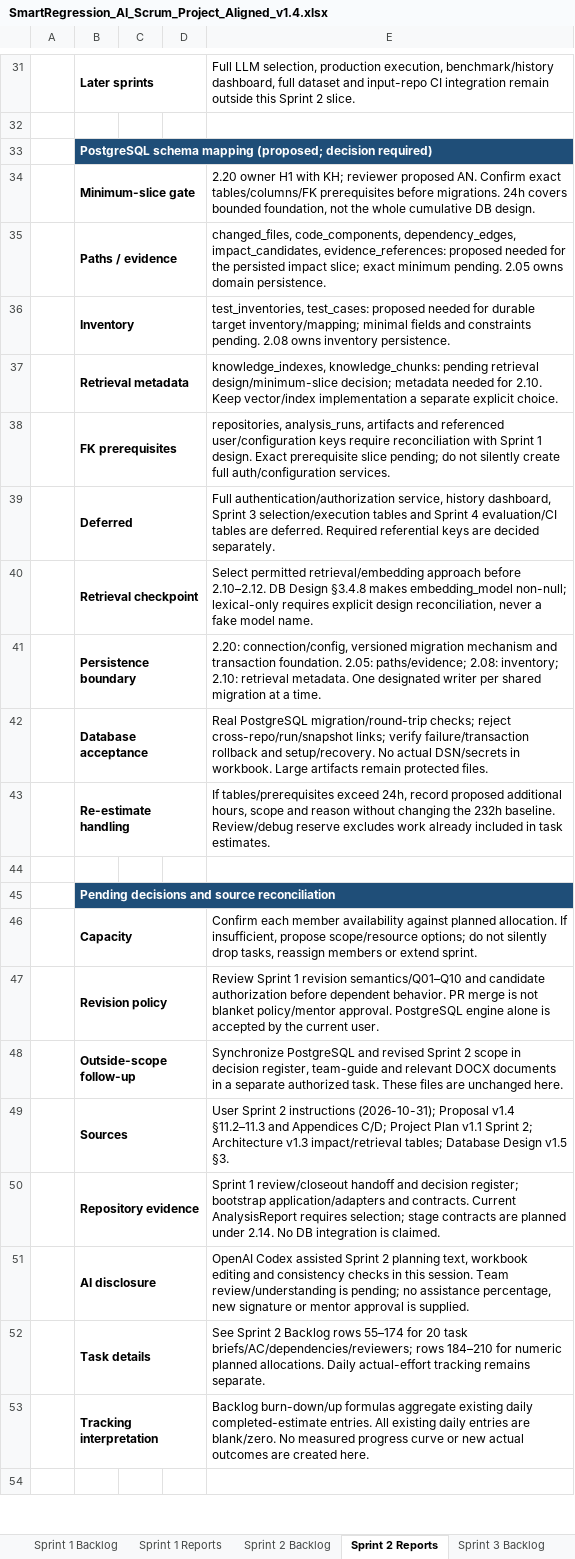
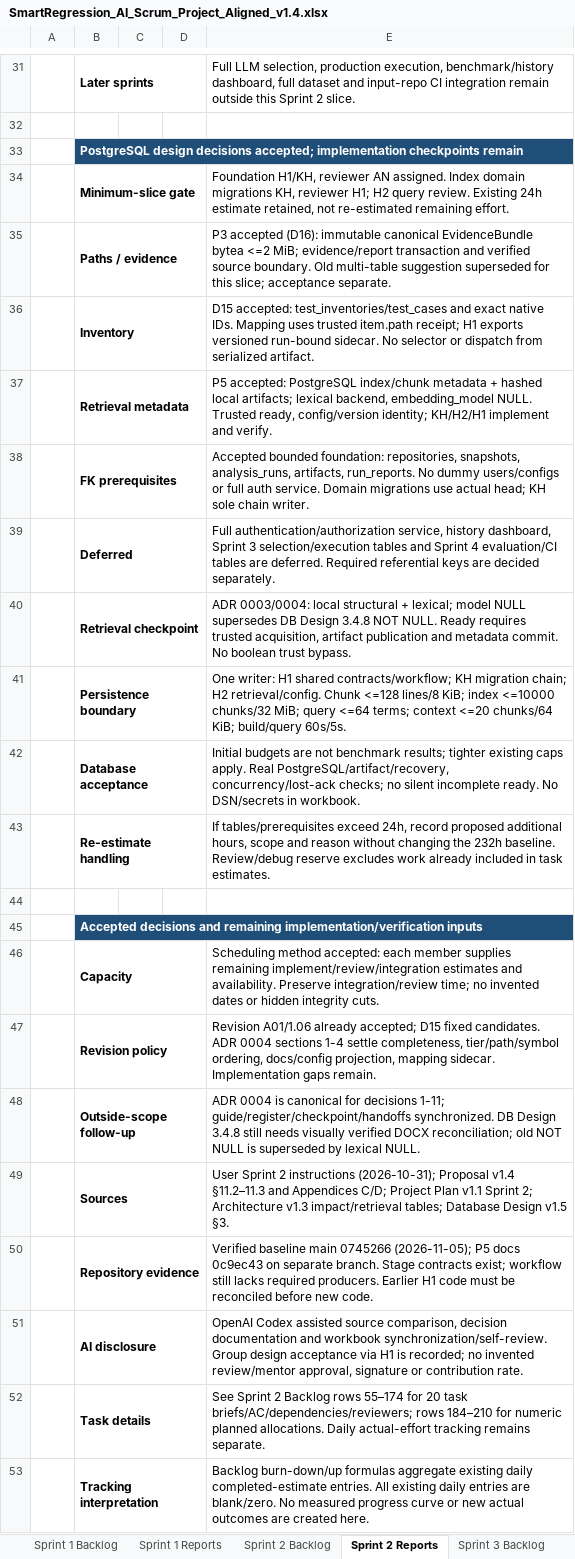
Before and after one commit to kokoreina/smartregression-ai, an Excel workbook: C1.SE26_DOCUMENTS/SmartRegression_AI_Scrum_Project_Aligned_v1.4.xlsx, sheet Sprint 2 Reports, drawn as a sheet; only a part is shown, gaps mark what is left out; the shorter side is filled out with more unchanged rows; values as stored, in another font and other column widths than the file's, no borders; the diff covers the shown part only; the diff names each change by its address in the sheet, - before the commit and + after, or states it on an @@ line.

Commit message:
docs(sprint-2): finalize team integration decisions and handoff

```diff
--- a/C1.SE26_DOCUMENTS/SmartRegression_AI_Scrum_Project_Aligned_v1.4.xlsx (sheet Sprint 2 Reports)
+++ b/C1.SE26_DOCUMENTS/SmartRegression_AI_Scrum_Project_Aligned_v1.4.xlsx (sheet Sprint 2 Reports)
-B33: PostgreSQL schema mapping (proposed; decision required)
+B33: PostgreSQL design decisions accepted; implementation checkpoints remain
-E34: 2.20 owner H1 with KH; reviewer proposed AN. Confirm exact tables/columns/FK prerequisites before migrations. 24h covers bounded foundation, not the whole cumulative DB design.
+E34: Foundation H1/KH, reviewer AN assigned. Index domain migrations KH, reviewer H1; H2 query review. Existing 24h estimate retained, not re-estimated remaining effort.
-E35: changed_files, code_components, dependency_edges, impact_candidates, evidence_references: proposed needed for the persisted impact slice; exact minimum pending. 2.05 owns domain persistence.
+E35: P3 accepted (D16): immutable canonical EvidenceBundle bytea <=2 MiB; evidence/report transaction and verified source boundary. Old multi-table suggestion superseded for this slice; acceptance separate.
-E36: test_inventories, test_cases: proposed needed for durable target inventory/mapping; minimal fields and constraints pending. 2.08 owns inventory persistence.
+E36: D15 accepted: test_inventories/test_cases and exact native IDs. Mapping uses trusted item.path receipt; H1 exports versioned run-bound sidecar. No selector or dispatch from serialized artifact.
-E37: knowledge_indexes, knowledge_chunks: pending retrieval design/minimum-slice decision; metadata needed for 2.10. Keep vector/index implementation a separate explicit choice.
+E37: P5 accepted: PostgreSQL index/chunk metadata + hashed local artifacts; lexical backend, embedding_model NULL. Trusted ready, config/version identity; KH/H2/H1 implement and verify.
-E38: repositories, analysis_runs, artifacts and referenced user/configuration keys require reconciliation with Sprint 1 design. Exact prerequisite slice pending; do not silently create full auth/configuration services.
+E38: Accepted bounded foundation: repositories, snapshots, analysis_runs, artifacts, run_reports. No dummy users/configs or full auth service. Domain migrations use actual head; KH sole chain writer.
-E40: Select permitted retrieval/embedding approach before 2.10–2.12. DB Design §3.4.8 makes embedding_model non-null; lexical-only requires explicit design reconciliation, never a fake model name.
+E40: ADR 0003/0004: local structural + lexical; model NULL supersedes DB Design 3.4.8 NOT NULL. Ready requires trusted acquisition, artifact publication and metadata commit. No boolean trust bypass.
-E41: 2.20: connection/config, versioned migration mechanism and transaction foundation. 2.05: paths/evidence; 2.08: inventory; 2.10: retrieval metadata. One designated writer per shared migration at a time.
+E41: One writer: H1 shared contracts/workflow; KH migration chain; H2 retrieval/config. Chunk <=128 lines/8 KiB; index <=10000 chunks/32 MiB; query <=64 terms; context <=20 chunks/64 KiB; build/query 60s/5s.
-E42: Real PostgreSQL migration/round-trip checks; reject cross-repo/run/snapshot links; verify failure/transaction rollback and setup/recovery. No actual DSN/secrets in workbook. Large artifacts remain protected files.
+E42: Initial budgets are not benchmark results; tighter existing caps apply. Real PostgreSQL/artifact/recovery, concurrency/lost-ack checks; no silent incomplete ready. No DSN/secrets in workbook.
-B45: Pending decisions and source reconciliation
+B45: Accepted decisions and remaining implementation/verification inputs
-E46: Confirm each member availability against planned allocation. If insufficient, propose scope/resource options; do not silently drop tasks, reassign members or extend sprint.
+E46: Scheduling method accepted: each member supplies remaining implement/review/integration estimates and availability. Preserve integration/review time; no invented dates or hidden integrity cuts.
-E47: Review Sprint 1 revision semantics/Q01–Q10 and candidate authorization before dependent behavior. PR merge is not blanket policy/mentor approval. PostgreSQL engine alone is accepted by the current user.
+E47: Revision A01/1.06 already accepted; D15 fixed candidates. ADR 0004 sections 1-4 settle completeness, tier/path/symbol ordering, docs/config projection, mapping sidecar. Implementation gaps remain.
-E48: Synchronize PostgreSQL and revised Sprint 2 scope in decision register, team-guide and relevant DOCX documents in a separate authorized task. These files are unchanged here.
+E48: ADR 0004 is canonical for decisions 1-11; guide/register/checkpoint/handoffs synchronized. DB Design 3.4.8 still needs visually verified DOCX reconciliation; old NOT NULL is superseded by lexical NULL.
-E50: Sprint 1 review/closeout handoff and decision register; bootstrap application/adapters and contracts. Current AnalysisReport requires selection; stage contracts are planned under 2.14. No DB integration is claimed.
+E50: Verified baseline main 0745266 (2026-11-05); P5 docs 0c9ec43 on separate branch. Stage contracts exist; workflow still lacks required producers. Earlier H1 code must be reconciled before new code.
-E51: …Codex assisted Sprint 2 planning text, workbook editing and consistency checks in this session. Team review/understanding is pending; no assistance percentage, new signature or mentor approval is supplied.
+E51: …Codex assisted source comparison, decision documentation and workbook synchronization/self-review. Group design acceptance via H1 is recorded; no invented review/mentor approval, signature or contribution rate.
```
Also changed, not shown: 9 edited cells elsewhere in this sheet, sheet Sprint 2 Backlog, 13 other files.
